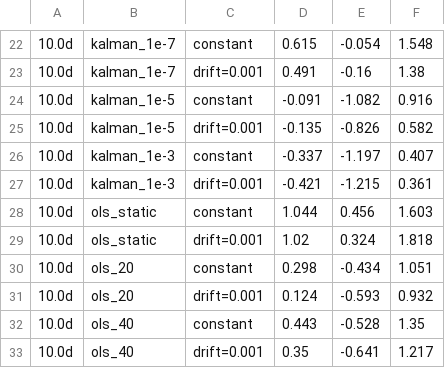
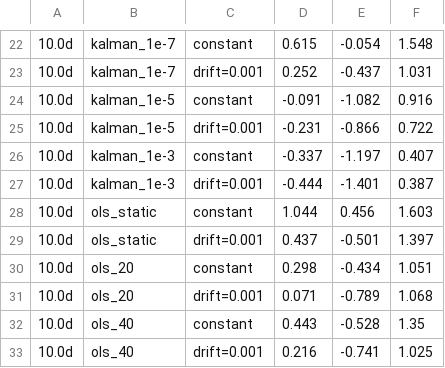
Before and after one commit to abhibm9602-cyber/StatArbEngine, a CSV file: synthetic_pipeline_grid.csv, drawn as a sheet; only a part is shown, gaps mark what is left out; the diff covers the shown part only; the diff names each change by its address in the sheet, - before the commit and + after, or states it on an @@ line.

```diff
--- a/synthetic_pipeline_grid.csv
+++ b/synthetic_pipeline_grid.csv
-D23: 0.491
+D23: 0.252
-E23: -0.16
+E23: -0.437
-F23: 1.38
+F23: 1.031
-D25: -0.135
+D25: -0.231
-E25: -0.826
+E25: -0.866
-F25: 0.582
+F25: 0.722
-D27: -0.421
+D27: -0.444
-E27: -1.215
+E27: -1.401
-F27: 0.361
+F27: 0.387
-D29: 1.02
+D29: 0.437
-E29: 0.324
+E29: -0.501
-F29: 1.818
+F29: 1.397
-D31: 0.124
+D31: 0.071
-E31: -0.593
+E31: -0.789
-F31: 0.932
+F31: 1.068
-D33: 0.35
+D33: 0.216
-E33: -0.641
+E33: -0.741
-F33: 1.217
+F33: 1.025
```
Also changed, not shown: 30 edited cells elsewhere in this file, 8 other files.
